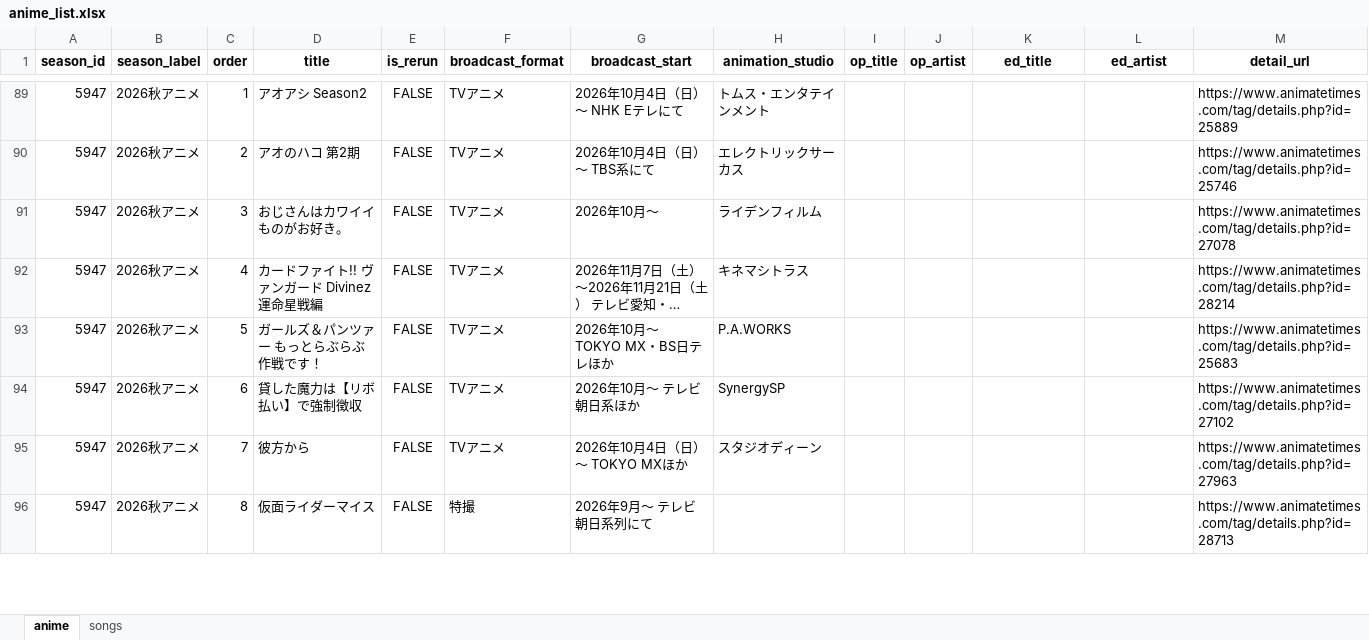
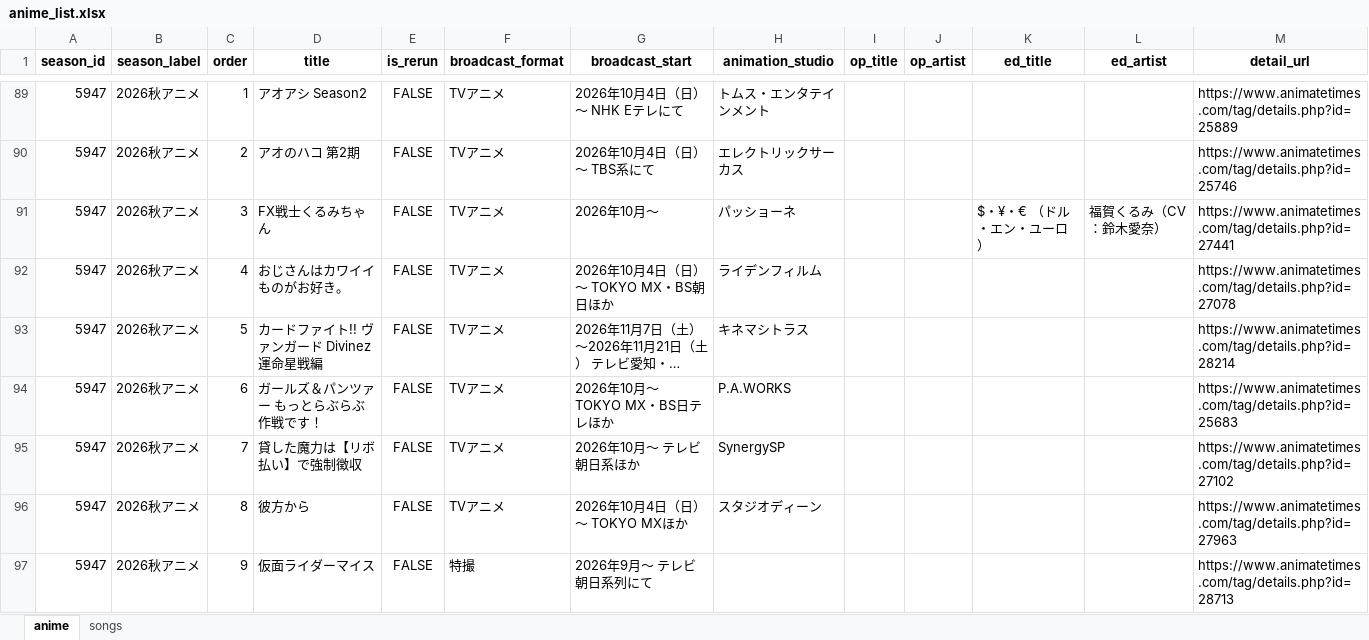
Before and after one commit to Anisong-Ranking/anime-list-updater, an Excel workbook: data/anime_list.xlsx, sheet anime, drawn as a sheet; only a part is shown, gaps mark what is left out; long unchanged cells end in …; values as stored, in another font and other column widths than the file's, no borders; addresses are those after the commit; the diff covers the shown part only; the diff names each change by its address in the sheet, - before the commit and + after, or states it on an @@ line.

Commit message:
auto: anime list update (PC) 2026-08-04

```diff
--- a/data/anime_list.xlsx (sheet anime)
+++ b/data/anime_list.xlsx (sheet anime)
+row 91: 5947 | 2026秋アニメ | 3 | FX戦士くるみちゃん | FALSE | TVアニメ | 2026年10月〜 | パッショーネ |  |  | $・¥・€ （ドル・エン・ユーロ） | 福賀くるみ（CV：鈴木愛奈） | https://www.animatetimes.com/tag/details.php?id=27441
-C92 (order): 3
+C92 (order): 4
-G92 (broadcast_start): 2026年10月～
+G92 (broadcast_start): 2026年10月4日（日）～ TOKYO MX・BS朝日ほか
-C93 (order): 4
+C93 (order): 5
-C94 (order): 5
+C94 (order): 6
-C95 (order): 6
+C95 (order): 7
-C96 (order): 7
+C96 (order): 8
-C97 (order): 8
+C97 (order): 9
```
Also changed, not shown: 2 added rows and 71 edited cells elsewhere in this sheet, sheet songs, 4 other files.
